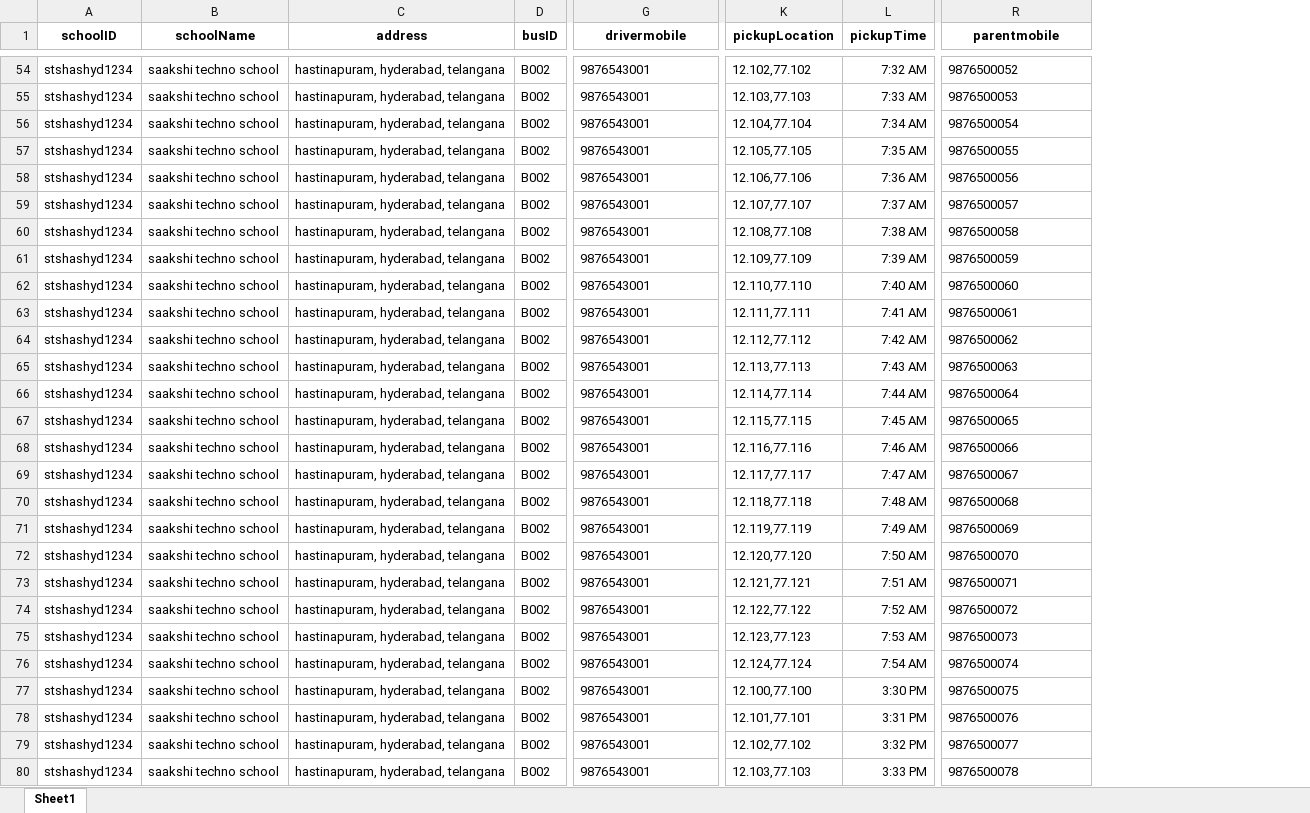
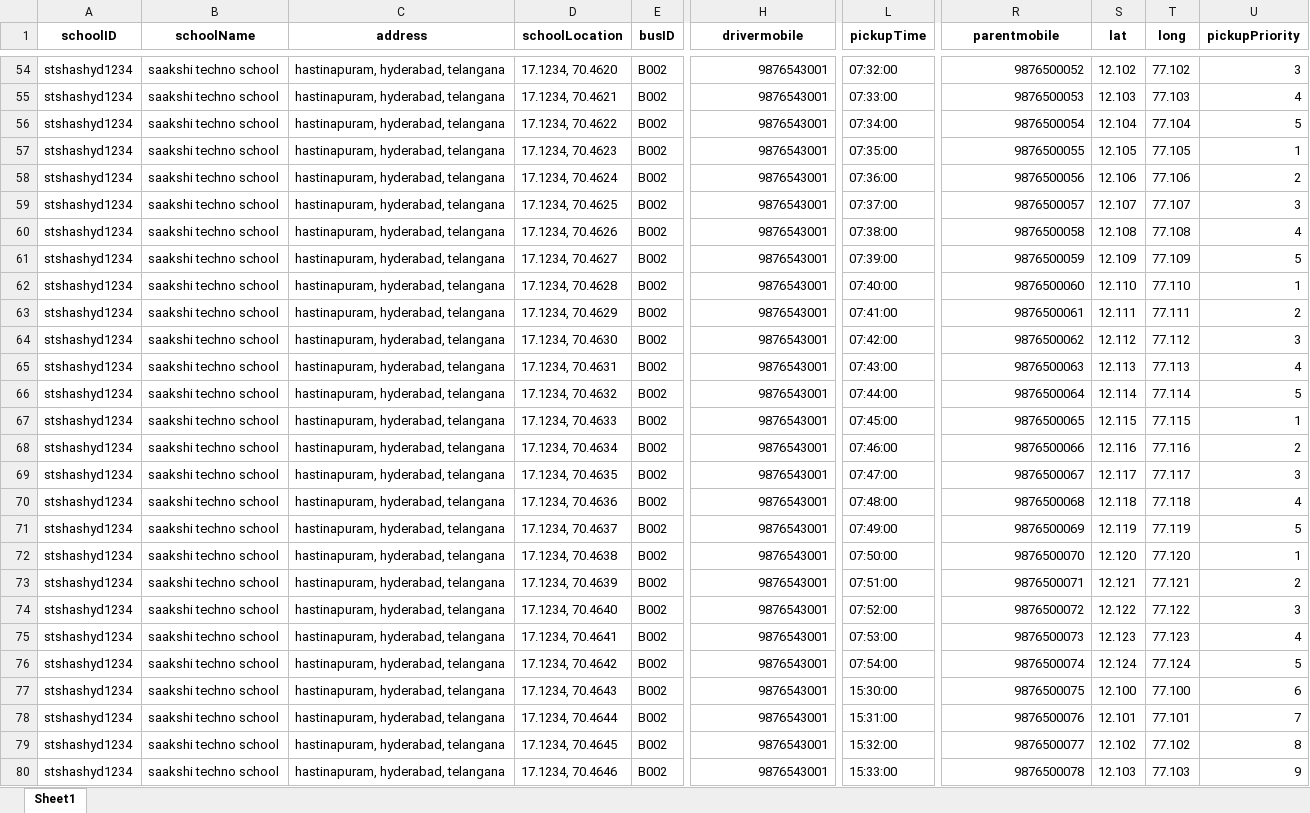
Before and after one commit to SrisailamKakurala/eGO-Bus-management-site, an Excel workbook: public/eGO_Bus_Flat_Structure.xlsx, sheet Sheet1, drawn as a sheet; only a part is shown, gaps mark what is left out; values as stored, in another font and other column widths than the file's, no borders; removed rows and columns are numbered as before the commit, all else as after; the diff covers the shown part only; the diff names each change by its address in the sheet, - before the commit and + after, or states it on an @@ line.

Commit message:
structure refined/ priority added

```diff
--- a/public/eGO_Bus_Flat_Structure.xlsx (sheet Sheet1)
+++ b/public/eGO_Bus_Flat_Structure.xlsx (sheet Sheet1)
+column D (schoolLocation), rows 54-80: 17.1234, 70.4620 | 17.1234, 70.4621 | 17.1234, 70.4622 | 17.1234, 70.4623 | 17.1234, 70.4624 | 17.1234, 70.4625 | 17.1234, 70.4626 | 17.1234, 70.4627 | 17.1234, 70.4628 | 17.1234, 70.4629 | 17.1234, 70.4630 | 17.1234, 70.4631 | 17.1234, 70.4632 | 17.1234, 70.4633 | 17.1234, 70.4634 | 17.1234, 70.4635 | 17.1234, 70.4636 | 17.1234, 70.4637 | 17.1234, 70.4638 | 17.1234, 70.4639 | 17.1234, 70.4640 | 17.1234, 70.4641 | 17.1234, 70.4642 | 17.1234, 70.4643 | 17.1234, 70.4644 | 17.1234, 70.4645 | 17.1234, 70.4646
-column K (pickupLocation), rows 54-80: 12.102,77.102 | 12.103,77.103 | 12.104,77.104 | 12.105,77.105 | 12.106,77.106 | 12.107,77.107 | 12.108,77.108 | 12.109,77.109 | 12.110,77.110 | 12.111,77.111 | 12.112,77.112 | 12.113,77.113 | 12.114,77.114 | 12.115,77.115 | 12.116,77.116 | 12.117,77.117 | 12.118,77.118 | 12.119,77.119 | 12.120,77.120 | 12.121,77.121 | 12.122,77.122 | 12.123,77.123 | 12.124,77.124 | 12.100,77.100 | 12.101,77.101 | 12.102,77.102 | 12.103,77.103
+column S (lat), rows 54-80: 12.102 | 12.103 | 12.104 | 12.105 | 12.106 | 12.107 | 12.108 | 12.109 | 12.110 | 12.111 | 12.112 | 12.113 | 12.114 | 12.115 | 12.116 | 12.117 | 12.118 | 12.119 | 12.120 | 12.121 | 12.122 | 12.123 | 12.124 | 12.100 | 12.101 | 12.102 | 12.103
+column T (long), rows 54-80: 77.102 | 77.103 | 77.104 | 77.105 | 77.106 | 77.107 | 77.108 | 77.109 | 77.110 | 77.111 | 77.112 | 77.113 | 77.114 | 77.115 | 77.116 | 77.117 | 77.118 | 77.119 | 77.120 | 77.121 | 77.122 | 77.123 | 77.124 | 77.100 | 77.101 | 77.102 | 77.103
+column U (pickupPriority), rows 54-80: 3 | 4 | 5 | 1 | 2 | 3 | 4 | 5 | 1 | 2 | 3 | 4 | 5 | 1 | 2 | 3 | 4 | 5 | 1 | 2 | 3 | 4 | 5 | 6 | 7 | 8 | 9
-H54:H80 alignment: left
+H54:H80 alignment: right
-L54 (pickupTime): 7:32 AM
+L54 (pickupTime): 07:32:00
-R54:R80 alignment: left
+R54:R80 alignment: right
-L55 (pickupTime): 7:33 AM
+L55 (pickupTime): 07:33:00
-L56 (pickupTime): 7:34 AM
+L56 (pickupTime): 07:34:00
-L57 (pickupTime): 7:35 AM
+L57 (pickupTime): 07:35:00
-L58 (pickupTime): 7:36 AM
+L58 (pickupTime): 07:36:00
-L59 (pickupTime): 7:37 AM
+L59 (pickupTime): 07:37:00
-L60 (pickupTime): 7:38 AM
+L60 (pickupTime): 07:38:00
-L61 (pickupTime): 7:39 AM
+L61 (pickupTime): 07:39:00
-L62 (pickupTime): 7:40 AM
+L62 (pickupTime): 07:40:00
-L63 (pickupTime): 7:41 AM
+L63 (pickupTime): 07:41:00
-L64 (pickupTime): 7:42 AM
+L64 (pickupTime): 07:42:00
-L65 (pickupTime): 7:43 AM
+L65 (pickupTime): 07:43:00
-L66 (pickupTime): 7:44 AM
+L66 (pickupTime): 07:44:00
-L67 (pickupTime): 7:45 AM
+L67 (pickupTime): 07:45:00
-L68 (pickupTime): 7:46 AM
+L68 (pickupTime): 07:46:00
-L69 (pickupTime): 7:47 AM
+L69 (pickupTime): 07:47:00
-L70 (pickupTime): 7:48 AM
+L70 (pickupTime): 07:48:00
-L71 (pickupTime): 7:49 AM
+L71 (pickupTime): 07:49:00
-L72 (pickupTime): 7:50 AM
+L72 (pickupTime): 07:50:00
-L73 (pickupTime): 7:51 AM
+L73 (pickupTime): 07:51:00
-L74 (pickupTime): 7:52 AM
+L74 (pickupTime): 07:52:00
-L75 (pickupTime): 7:53 AM
+L75 (pickupTime): 07:53:00
-L76 (pickupTime): 7:54 AM
+L76 (pickupTime): 07:54:00
-L77 (pickupTime): 3:30 PM
+L77 (pickupTime): 15:30:00
-L78 (pickupTime): 3:31 PM
+L78 (pickupTime): 15:31:00
-L79 (pickupTime): 3:32 PM
+L79 (pickupTime): 15:32:00
-L80 (pickupTime): 3:33 PM
+L80 (pickupTime): 15:33:00
```
Also changed, not shown: 123 edited cells and cell formats elsewhere in this sheet, 5 other files.
